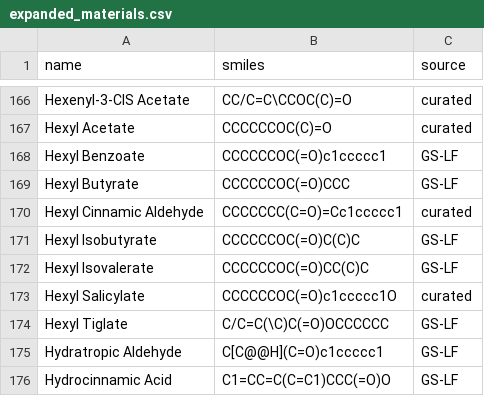
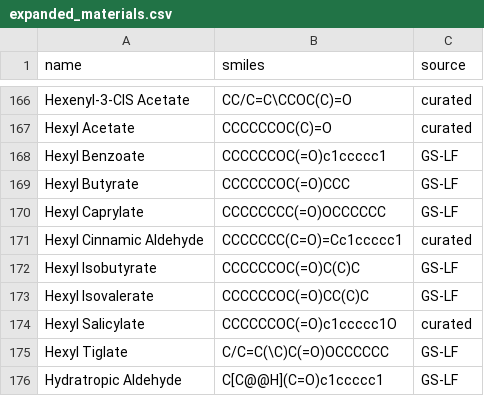
Before and after one commit to ValleZ/molor, a CSV file: library/input/expanded_materials.csv, drawn as a sheet; only a part is shown, gaps mark what is left out; the shorter side is filled out with more unchanged rows; the diff names each change by its address in the sheet, - before the commit and + after, or states it on an @@ line.

```diff
--- a/library/input/expanded_materials.csv
+++ b/library/input/expanded_materials.csv
+row 170: Hexyl Caprylate | CCCCCCCC(=O)OCCCCCC | GS-LF
```
Also changed, not shown: artifacts/library_mpnn_expanded/molecules.tsv, 6 other files.
